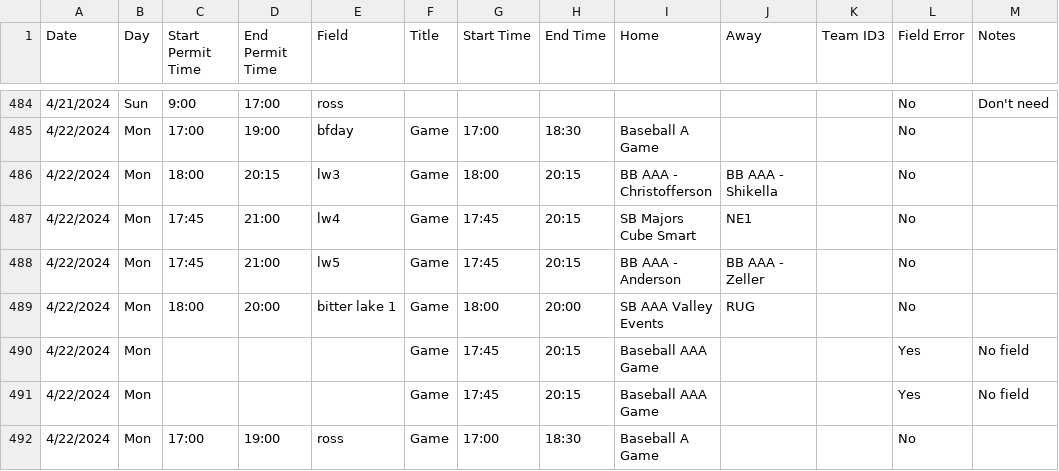
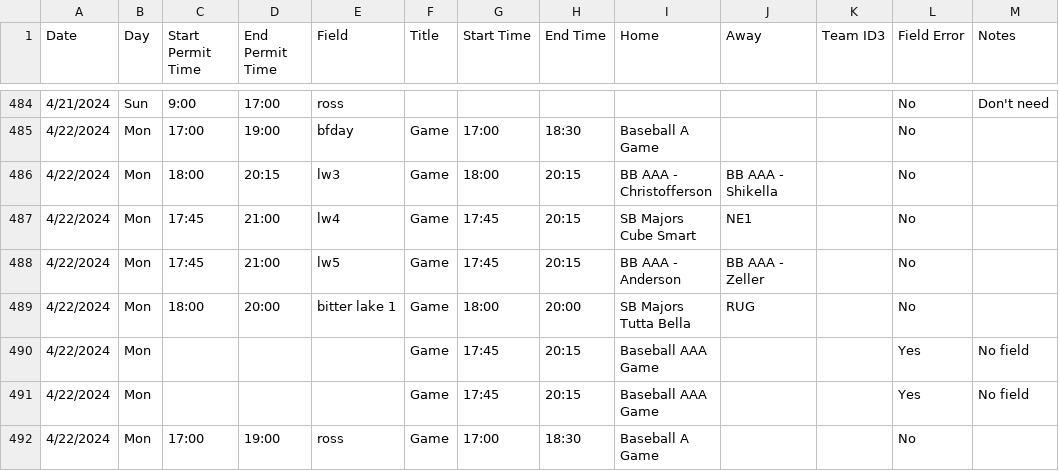
Before and after one commit to ncllball/ncll-schedule, a CSV file: assigned_permits_60ft.csv, drawn as a sheet; only a part is shown, gaps mark what is left out.

Commit message:
Fixed SB AAA game

```diff
--- a/assigned_permits_60ft.csv
+++ b/assigned_permits_60ft.csv
@@ -488,3 +488,3 @@ Date,Day,Start Permit Time,End Permit Time,Field,Title,Start Time,End Time,Home,
 4/22/2024,Mon,17:45,21:00,lw5,Game,17:45,20:15,BB AAA - Anderson,BB AAA - Zeller,,No,
-4/22/2024,Mon,18:00,20:00,bitter lake 1,Game,18:00,20:00,SB AAA Valley Events,RUG,,No,
+4/22/2024,Mon,18:00,20:00,bitter lake 1,Game,18:00,20:00,SB Majors Tutta Bella,RUG,,No,
 4/22/2024,Mon,,,,Game,17:45,20:15,Baseball AAA Game,,,Yes,No field
```
